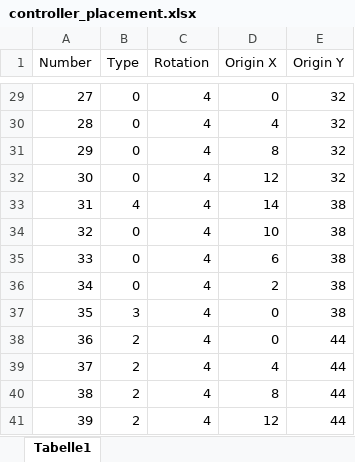
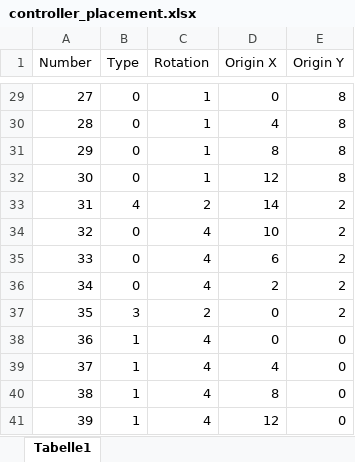
Before and after one commit to Warafreak/hex_display, an Excel workbook: controller_placement.xlsx, sheet Tabelle1, drawn as a sheet; only a part is shown, gaps mark what is left out; values as stored, in another font and other column widths than the file's, no borders; the diff covers the shown part only; the diff names each change by its address in the sheet, - before the commit and + after, or states it on an @@ line.

```diff
--- a/controller_placement.xlsx (sheet Tabelle1)
+++ b/controller_placement.xlsx (sheet Tabelle1)
-C29:C32 (Rotation): 4
+C29:C32 (Rotation): 1
-E29:E32 (Origin Y): 32
+E29:E32 (Origin Y): 8
-C33 (Rotation): 4
+C33 (Rotation): 2
-E33:E37 (Origin Y): 38
+E33:E37 (Origin Y): 2
-C37 (Rotation): 4
+C37 (Rotation): 2
-B38:B41 (Type): 2
+B38:B41 (Type): 1
-E38:E41 (Origin Y): 44
+E38:E41 (Origin Y): 0
```
Also changed, not shown: 41 edited cells elsewhere in this sheet, 3 other files.
